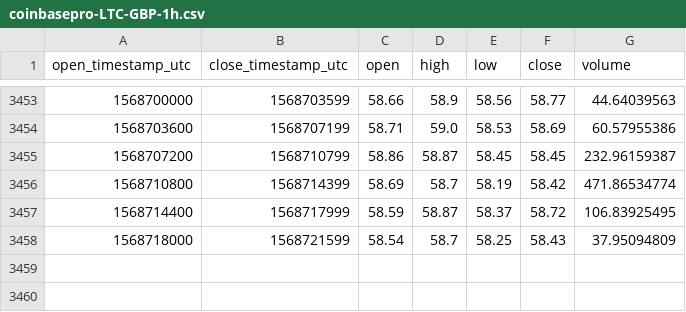
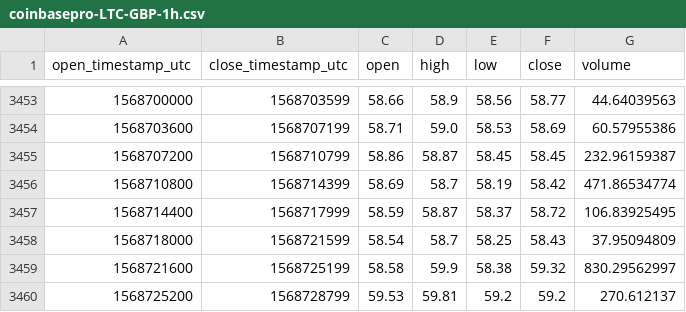
Before and after one commit to cryptobigbro/coinbasepro-LTC-GBP, a CSV file: coinbasepro-LTC-GBP-1h.csv, drawn as a sheet; only a part is shown, gaps mark what is left out.

Commit message:
Update OHLCV data.

```diff
--- a/coinbasepro-LTC-GBP-1h.csv
+++ b/coinbasepro-LTC-GBP-1h.csv
@@ -3458 +3458,3 @@ open_timestamp_utc,close_timestamp_utc,open,high,low,close,volume
 1568718000,1568721599,58.54,58.7,58.25,58.43,37.95094809
+1568721600,1568725199,58.58,59.9,58.38,59.32,830.29562997
+1568725200,1568728799,59.53,59.81,59.2,59.2,270.612137
```
Also changed, not shown: 1 other file.
